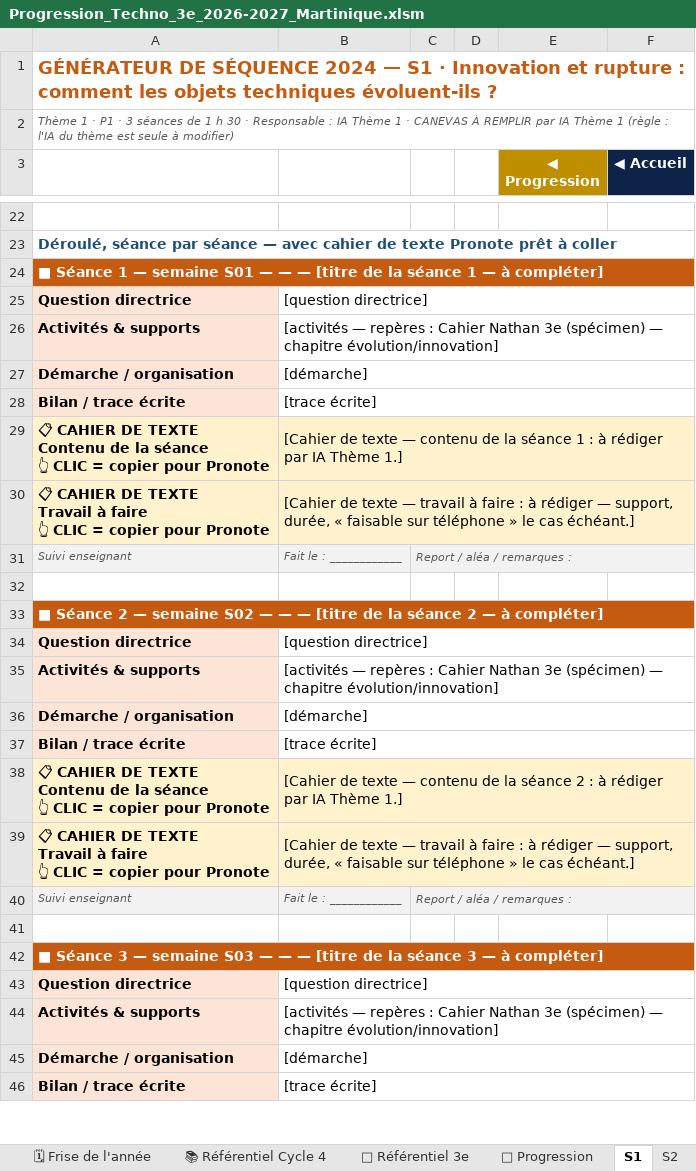
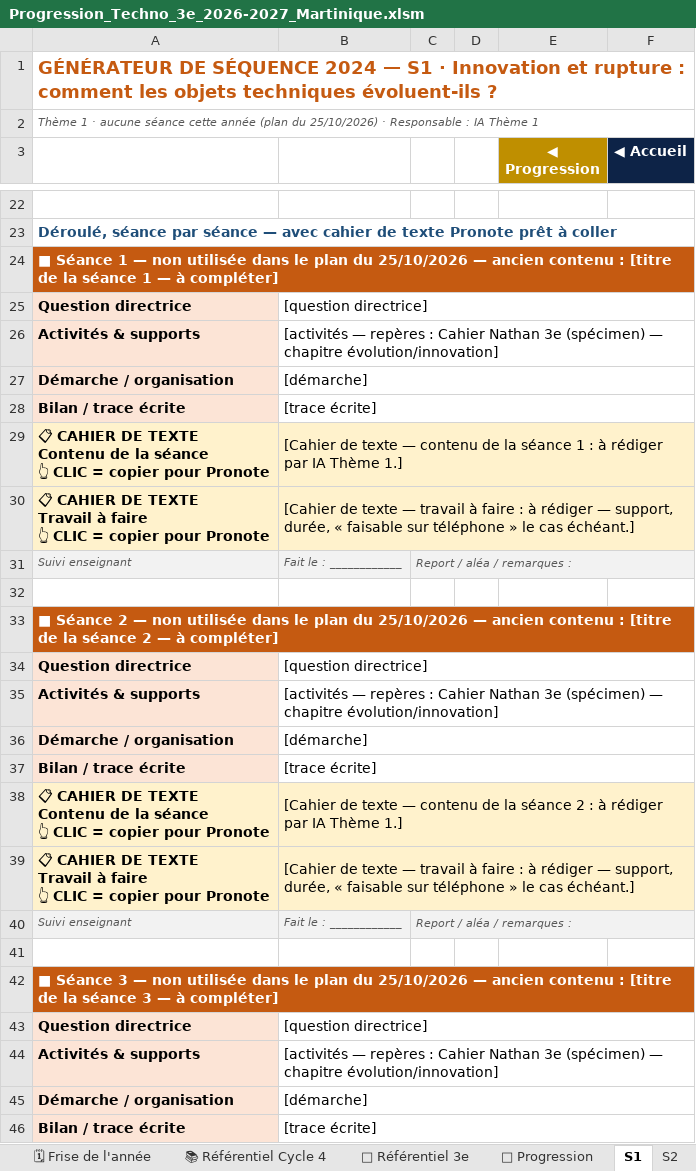
Before and after one commit to PLL-process/en-ligne-pour-le-cycle-4, an Excel workbook: _progressions/3e/Progression_Techno_3e_2026-2027_Martinique.xlsm, sheet S1, drawn as a sheet; only a part is shown, gaps mark what is left out; values as stored, in another font and other column widths than the file's, no borders; the diff names each change by its address in the sheet, - before the commit and + after, or states it on an @@ line.

```diff
--- a/_progressions/3e/Progression_Techno_3e_2026-2027_Martinique.xlsm (sheet S1)
+++ b/_progressions/3e/Progression_Techno_3e_2026-2027_Martinique.xlsm (sheet S1)
-A2: …1 · P1 · 3 séances de 1 h 30 · Responsable : IA Thème 1 · CANEVAS À REMPLIR par IA Thème 1 (règle : l'IA du thème est seule à modifier)
+A2: …1 · aucune séance cette année (plan du 25/10/2026) · Responsable : IA Thème 1
-A24: …1 — semaine S01 — — — [titre de…
+A24: …1 — non utilisée dans le plan du 25/10/2026 — ancien contenu : [titre de…
-A33: …2 — semaine S02 — — — [titre de…
+A33: …2 — non utilisée dans le plan du 25/10/2026 — ancien contenu : [titre de…
-A42: …3 — semaine S03 — — — [titre de…
+A42: …3 — non utilisée dans le plan du 25/10/2026 — ancien contenu : [titre de…
```
Also changed, not shown: sheet 📅 Calendrier, sheet S6, sheet 🧭 Progression, sheet 🗓 Frise de l'année, sheet ⚙ Moteur, sheet S2, 7 more sheets, formulas that keep their value, _progressions/4e/Progression_Techno_4e_2026-2027_Martinique.xlsm, _progressions/5e/Progression_Techno_5e_2026-2027_Martinique.xlsm, 7 other files.
